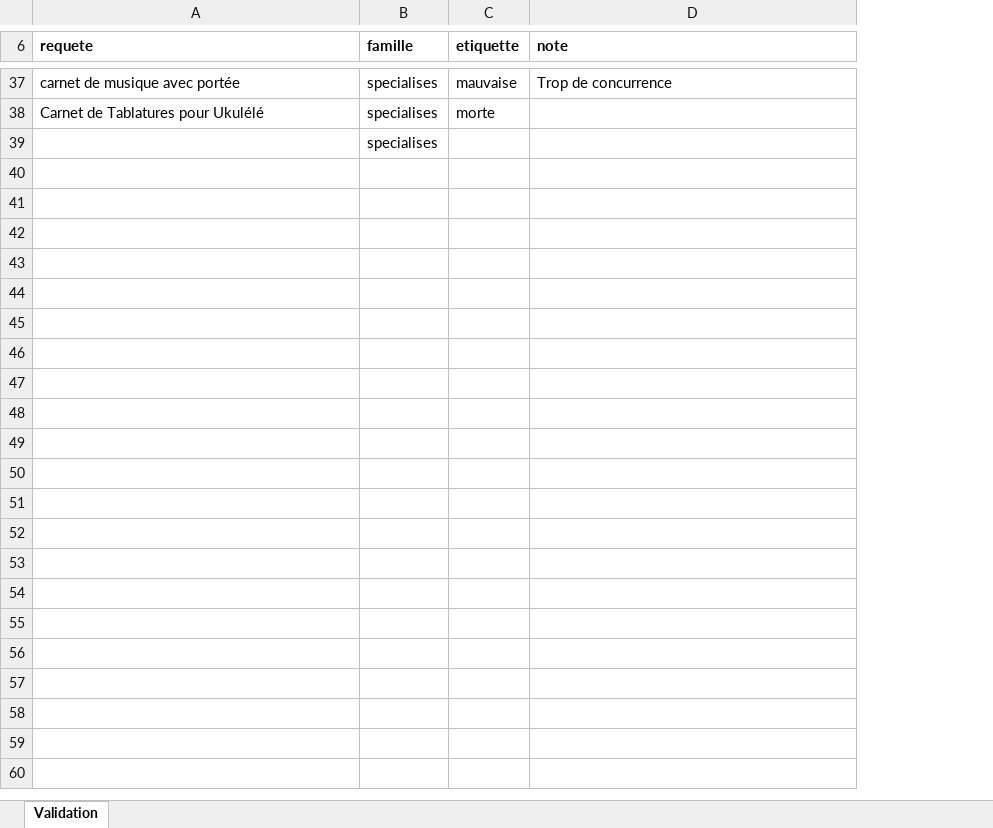
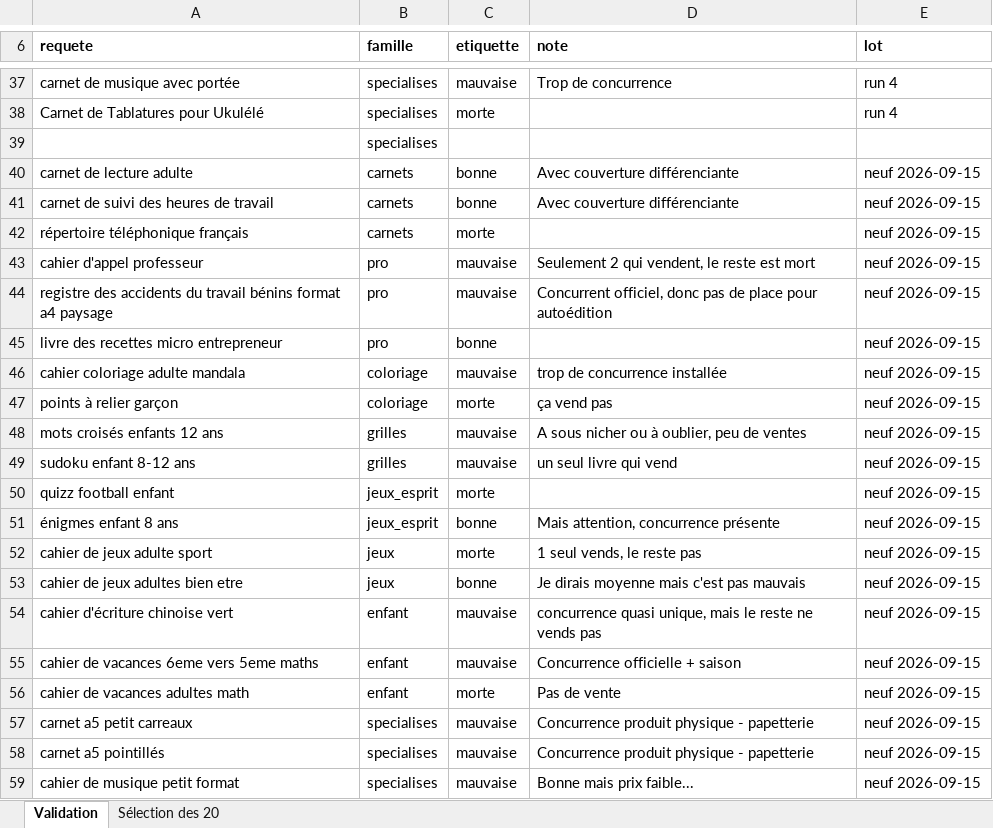
Before and after one commit to jeydead81/IA-Niches, an Excel workbook: 99-logs/validation-lc.xlsx, sheet Validation, drawn as a sheet; only a part is shown, gaps mark what is left out; values as stored, in another font and other column widths than the file's, no borders; the diff names each change by its address in the sheet, - before the commit and + after, or states it on an @@ line.

```diff
--- a/99-logs/validation-lc.xlsx (sheet Validation)
+++ b/99-logs/validation-lc.xlsx (sheet Validation)
+sheet tab: Sélection des 20
+column E (lot), rows 37-38: run 4 | run 4
+row 40: carnet de lecture adulte | carnets | bonne | Avec couverture différenciante | neuf 2026-09-15
+row 41: carnet de suivi des heures de travail | carnets | bonne | Avec couverture différenciante | neuf 2026-09-15
+row 42: répertoire téléphonique français | carnets | morte |  | neuf 2026-09-15
+row 43: cahier d'appel professeur | pro | mauvaise | Seulement 2 qui vendent, le reste est mort | neuf 2026-09-15
+row 44: registre des accidents du travail bénins format a4 paysage | pro | mauvaise | Concurrent officiel, donc pas de place pour autoédition | neuf 2026-09-15
+row 45: livre des recettes micro entrepreneur | pro | bonne |  | neuf 2026-09-15
+row 46: cahier coloriage adulte mandala | coloriage | mauvaise | trop de concurrence installée | neuf 2026-09-15
+row 47: points à relier garçon | coloriage | morte | ça vend pas | neuf 2026-09-15
+row 48: mots croisés enfants 12 ans | grilles | mauvaise | A sous nicher ou à oublier, peu de ventes | neuf 2026-09-15
+row 49: sudoku enfant 8-12 ans | grilles | mauvaise | un seul livre qui vend | neuf 2026-09-15
+row 50: quizz football enfant | jeux_esprit | morte |  | neuf 2026-09-15
+row 51: énigmes enfant 8 ans | jeux_esprit | bonne | Mais attention, concurrence présente | neuf 2026-09-15
+row 52: cahier de jeux adulte sport | jeux | morte | 1 seul vends, le reste pas | neuf 2026-09-15
+row 53: cahier de jeux adultes bien etre | jeux | bonne | Je dirais moyenne mais c'est pas mauvais | neuf 2026-09-15
+row 54: cahier d'écriture chinoise vert | enfant | mauvaise | concurrence quasi unique, mais le reste ne vends pas | neuf 2026-09-15
+row 55: cahier de vacances 6eme vers 5eme maths | enfant | mauvaise | Concurrence officielle + saison | neuf 2026-09-15
+row 56: cahier de vacances adultes math | enfant | morte | Pas de vente | neuf 2026-09-15
+row 57: carnet a5 petit carreaux | specialises | mauvaise | Concurrence produit physique - papetterie | neuf 2026-09-15
+row 58: carnet a5 pointillés | specialises | mauvaise | Concurrence produit physique - papetterie | neuf 2026-09-15
+row 59: cahier de musique petit format | specialises | mauvaise | Bonne mais prix faible... | neuf 2026-09-15
```
Also changed, not shown: 12 other files.
